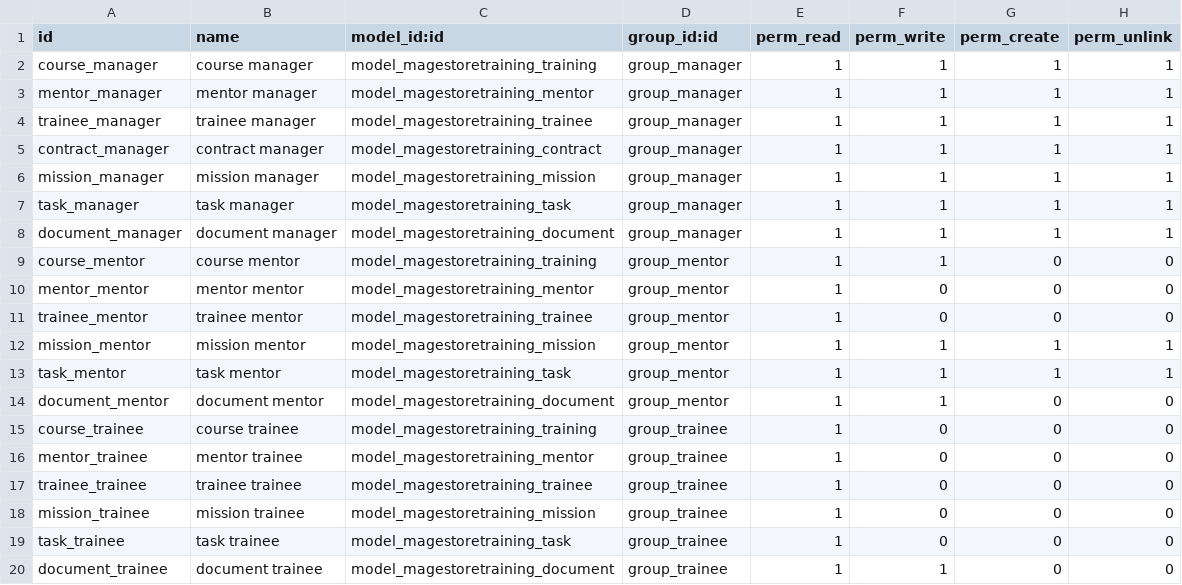
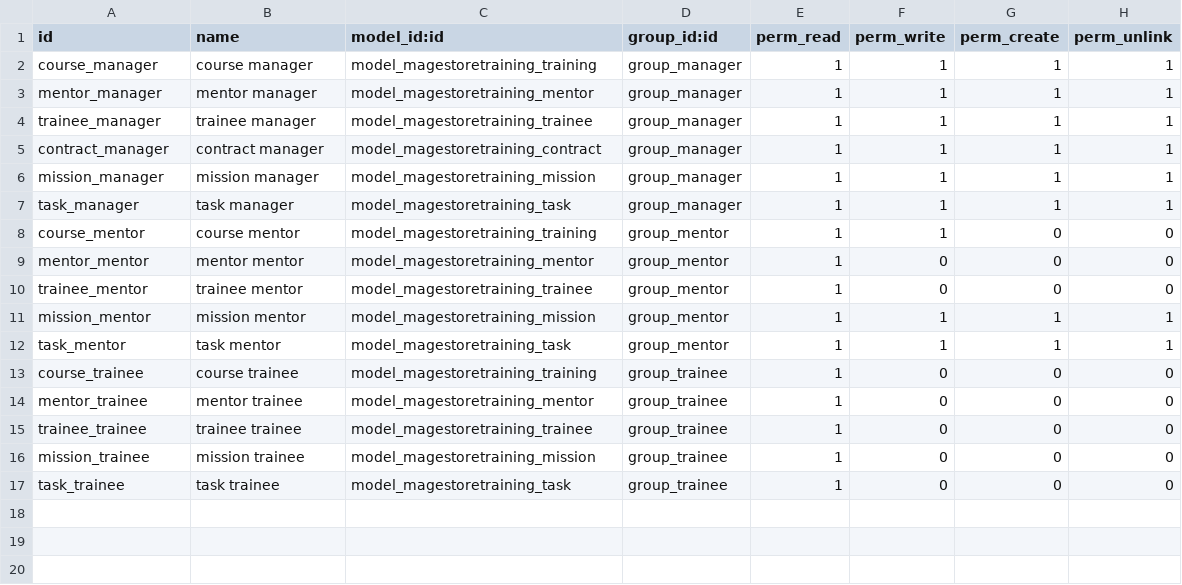
Before and after one commit to tab13/MagestoreTraining, a CSV file: security/ir.model.access.csv, drawn as a sheet.

```diff
--- a/security/ir.model.access.csv
+++ b/security/ir.model.access.csv
@@ -7,3 +7,2 @@ mission_manager,mission manager,model_magestoretraining_mission,group_manager,1,
 task_manager,task manager,model_magestoretraining_task,group_manager,1,1,1,1
-document_manager,document manager,model_magestoretraining_document,group_manager,1,1,1,1
 course_mentor,course mentor,model_magestoretraining_training,group_mentor,1,1,0,0
@@ -13,3 +12,2 @@ mission_mentor,mission mentor,model_magestoretraining_mission,group_mentor,1,1,1
 task_mentor,task mentor,model_magestoretraining_task,group_mentor,1,1,1,1
-document_mentor,document mentor,model_magestoretraining_document,group_mentor,1,1,0,0
 course_trainee,course trainee,model_magestoretraining_training,group_trainee,1,0,0,0
@@ -19,2 +17 @@ mission_trainee,mission trainee,model_magestoretraining_mission,group_trainee,1,
 task_trainee,task trainee,model_magestoretraining_task,group_trainee,1,0,0,0
-document_trainee,document trainee,model_magestoretraining_document,group_trainee,1,1,0,0
```
Also changed, not shown: 21 other files.
